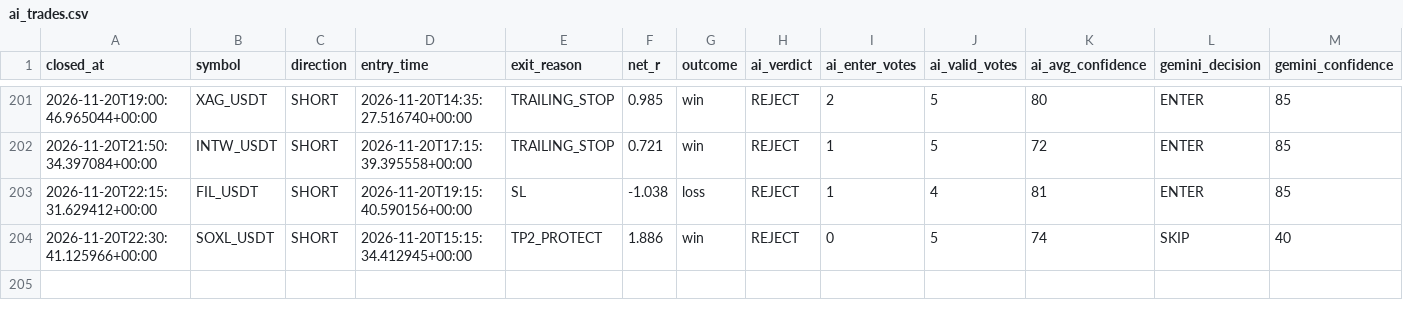
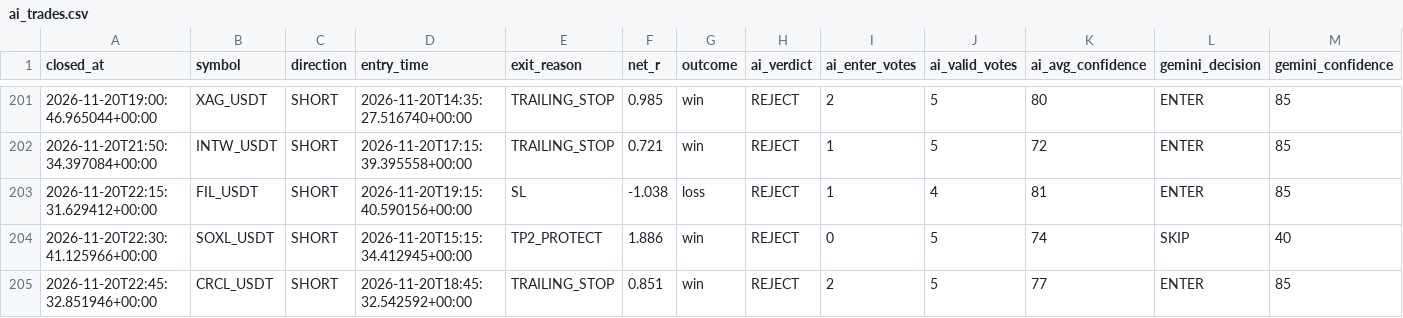
Before and after one commit to wjdtks255-lgtm/Gateio_signal, a CSV file: ai_trades.csv, drawn as a sheet; only a part is shown, gaps mark what is left out; rows hold the shown columns only; the diff names each change by its address in the sheet, - before the commit and + after, or states it on an @@ line.

```diff
--- a/ai_trades.csv
+++ b/ai_trades.csv
+row 205: 2026-11-20T22:45:32.851946+00:00 | CRCL_USDT | SHORT | 2026-11-20T18:45:32.542592+00:00 | TRAILING_STOP | 0.851 | win | REJECT | 2 | 5 | 77 | ENTER | 85
```
Also changed, not shown: trades.csv, trades_audit.csv, 1 other file.
